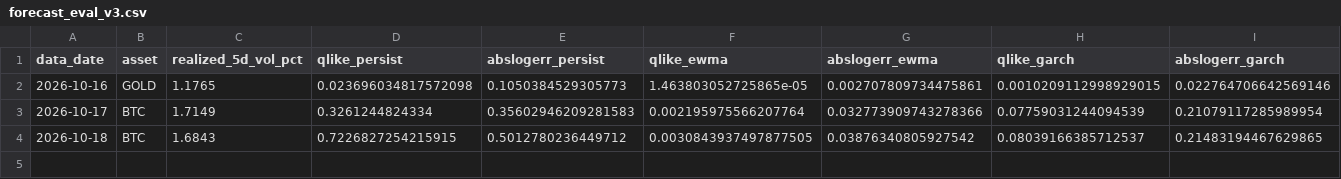
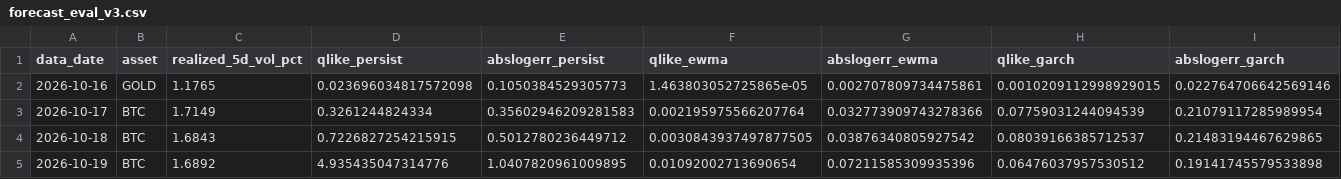
Before and after one commit to AsfahanJaved328/Model-Training-on-Gold-dataset, a CSV file: results/forecast_eval_v3.csv, drawn as a sheet; only a part is shown; rows hold the shown columns only; the diff names each change by its address in the sheet, - before the commit and + after, or states it on an @@ line.

```diff
--- a/results/forecast_eval_v3.csv
+++ b/results/forecast_eval_v3.csv
+row 5: 2026-10-19 | BTC | 1.6892 | 4.935435047314776 | 1.0407820961009895 | 0.01092002713690654 | 0.07211585309935396 | 0.06476037957530512 | 0.19141745579533898
```
Also changed, not shown: results/forecast_log_v3.csv, 1 other file.
